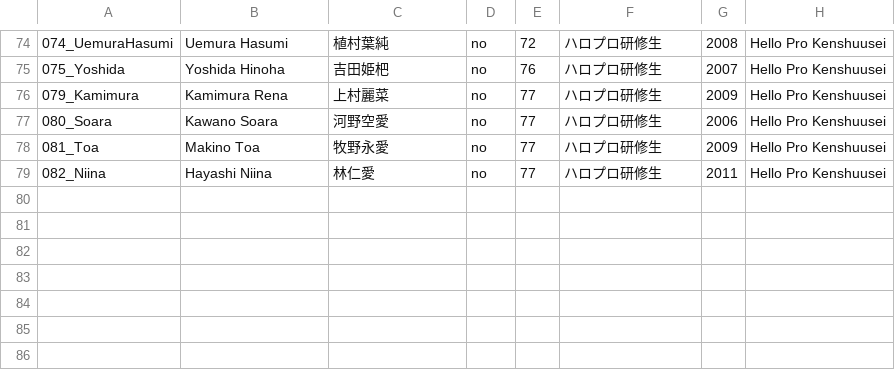
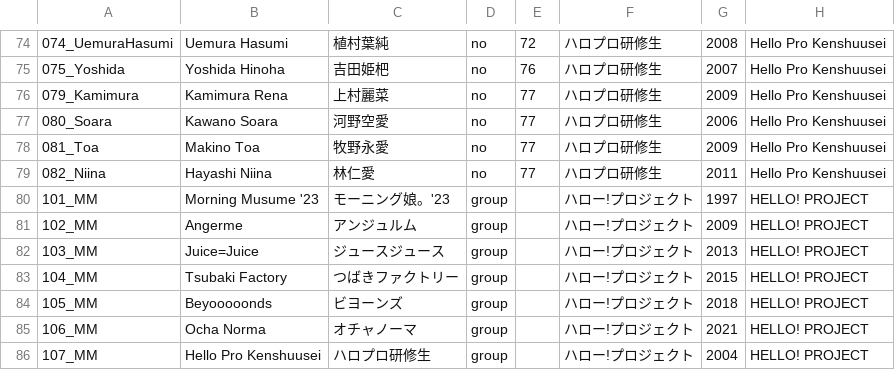
Before and after one commit to hello-project/hello-project.github.io, a CSV file: trainee_info.csv, drawn as a sheet; only a part is shown, gaps mark what is left out; the diff names each change by its address in the sheet, - before the commit and + after, or states it on an @@ line.

Commit message:
Updated Ranker with new Group Ranking

```diff
--- a/trainee_info.csv
+++ b/trainee_info.csv
+row 80: 101_MM | Morning Musume '23 | モーニング娘。'23 | group |  | ハロー!プロジェクト | 1997 | HELLO! PROJECT
+row 81: 102_MM | Angerme | アンジュルム | group |  | ハロー!プロジェクト | 2009 | HELLO! PROJECT
+row 82: 103_MM | Juice=Juice | ジュースジュース | group |  | ハロー!プロジェクト | 2013 | HELLO! PROJECT
+row 83: 104_MM | Tsubaki Factory | つばきファクトリー | group |  | ハロー!プロジェクト | 2015 | HELLO! PROJECT
+row 84: 105_MM | Beyooooonds | ビヨーンズ | group |  | ハロー!プロジェクト | 2018 | HELLO! PROJECT
+row 85: 106_MM | Ocha Norma | オチャノーマ | group |  | ハロー!プロジェクト | 2021 | HELLO! PROJECT
+row 86: 107_MM | Hello Pro Kenshuusei | ハロプロ研修生 | group |  | ハロー!プロジェクト | 2004 | HELLO! PROJECT
```
Also changed, not shown: 29 other files.
